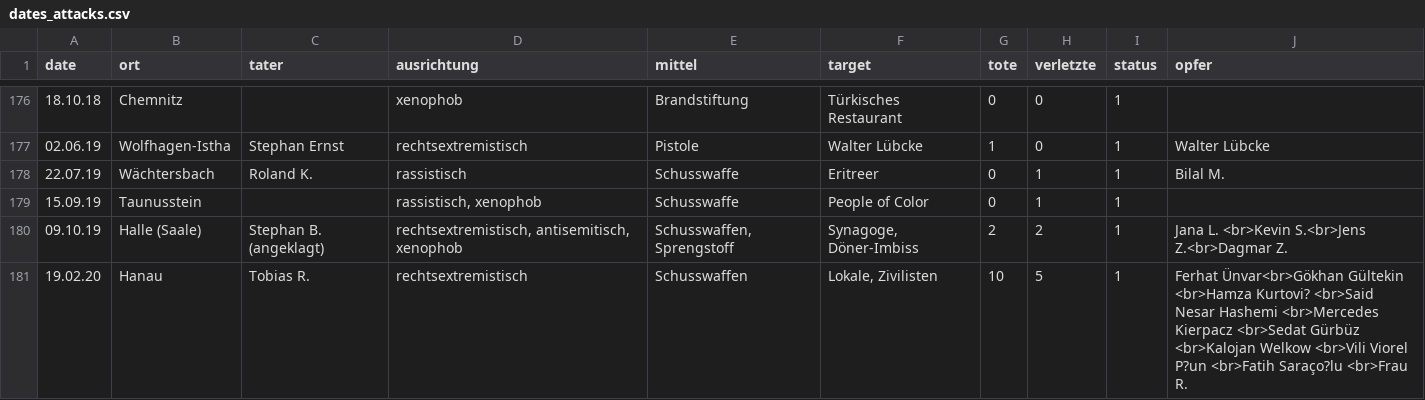
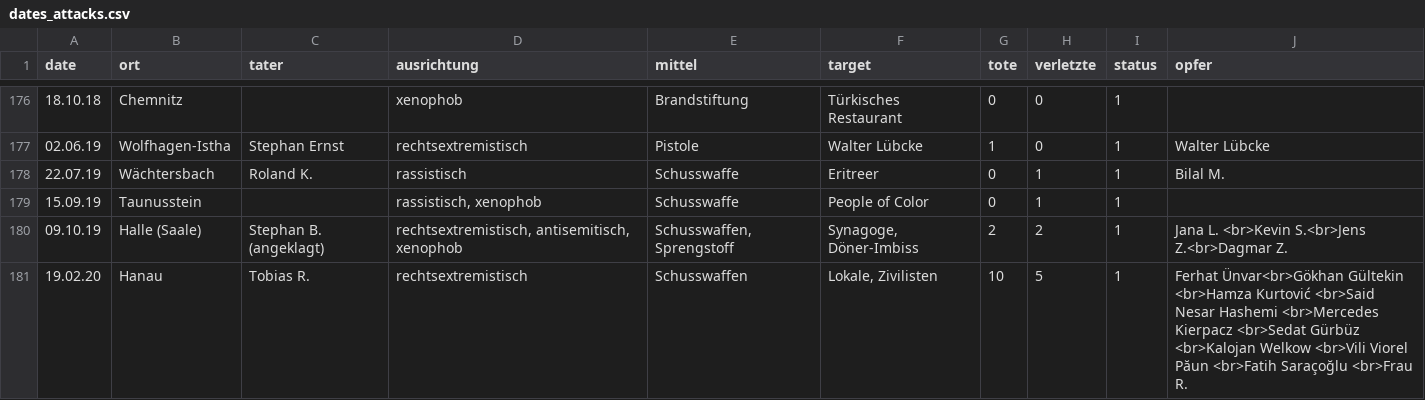
Before and after one commit to idaflik/data, a CSV file: dates_attacks.csv, drawn as a sheet; only a part is shown, gaps mark what is left out; the diff names each change by its address in the sheet, - before the commit and + after, or states it on an @@ line.

Commit message:
Add files via upload

```diff
--- a/dates_attacks.csv
+++ b/dates_attacks.csv
-J181 (opfer): …Gültekin <br>Hamza Kurtovi? <br>Said Nesar Hashemi <br>Mercedes Kierpacz <br>Sedat Gürbüz <br>Kalojan Welkow <br>Vili Viorel P?un <br>Fatih Saraço?lu <br>Frau R.
+J181 (opfer): …Gültekin <br>Hamza Kurtović <br>Said Nesar Hashemi <br>Mercedes Kierpacz <br>Sedat Gürbüz <br>Kalojan Welkow <br>Vili Viorel Păun <br>Fatih Saraçoğlu <br>Frau R.
```
